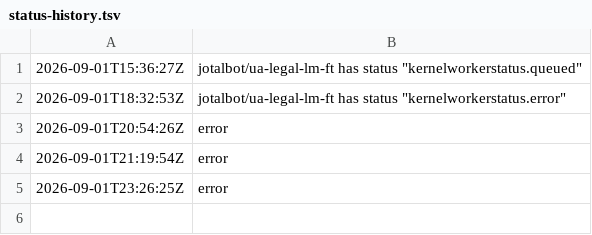
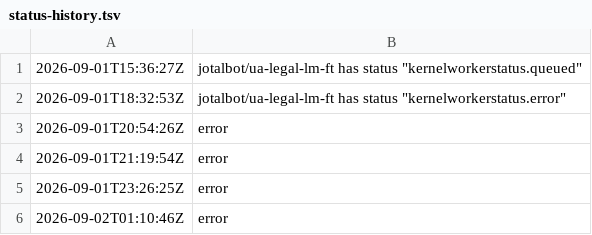
Before and after one commit to JoTalbot/ukraine, a TSV file: .training-manifests/ua-legal-lm-ft/status-history.tsv, drawn as a sheet; the diff names each change by its address in the sheet, - before the commit and + after, or states it on an @@ line.

```diff
--- a/.training-manifests/ua-legal-lm-ft/status-history.tsv
+++ b/.training-manifests/ua-legal-lm-ft/status-history.tsv
+row 6: 2026-09-02T01:10:46Z | error
```
